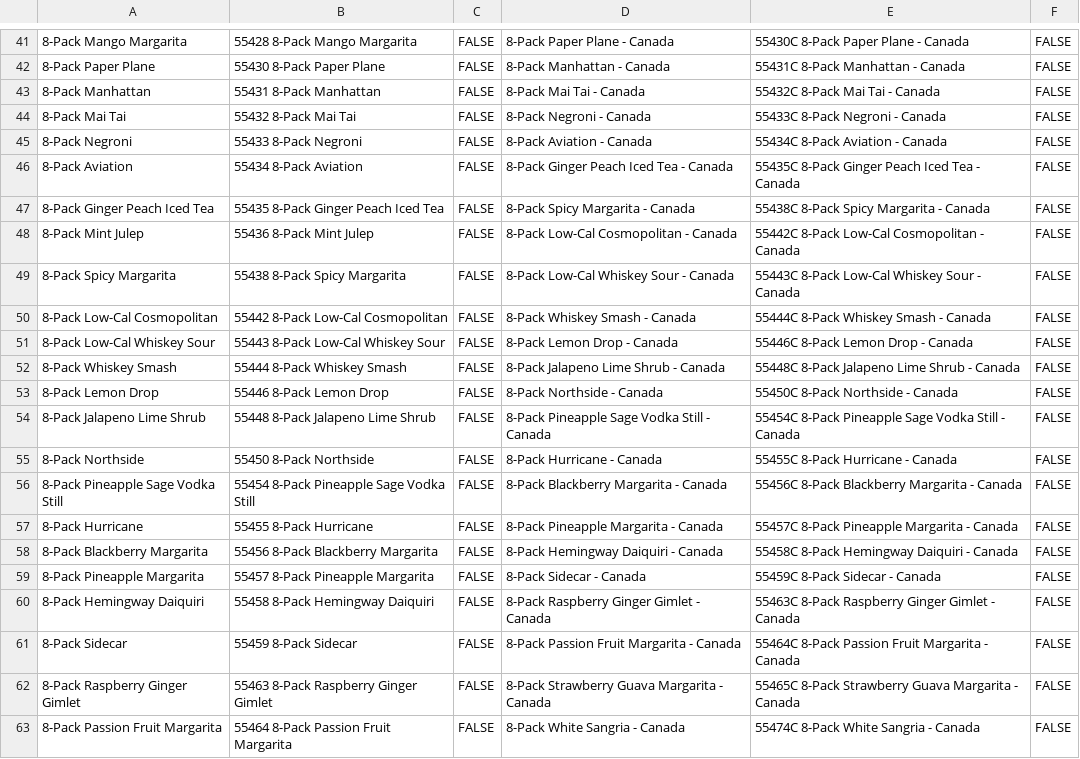
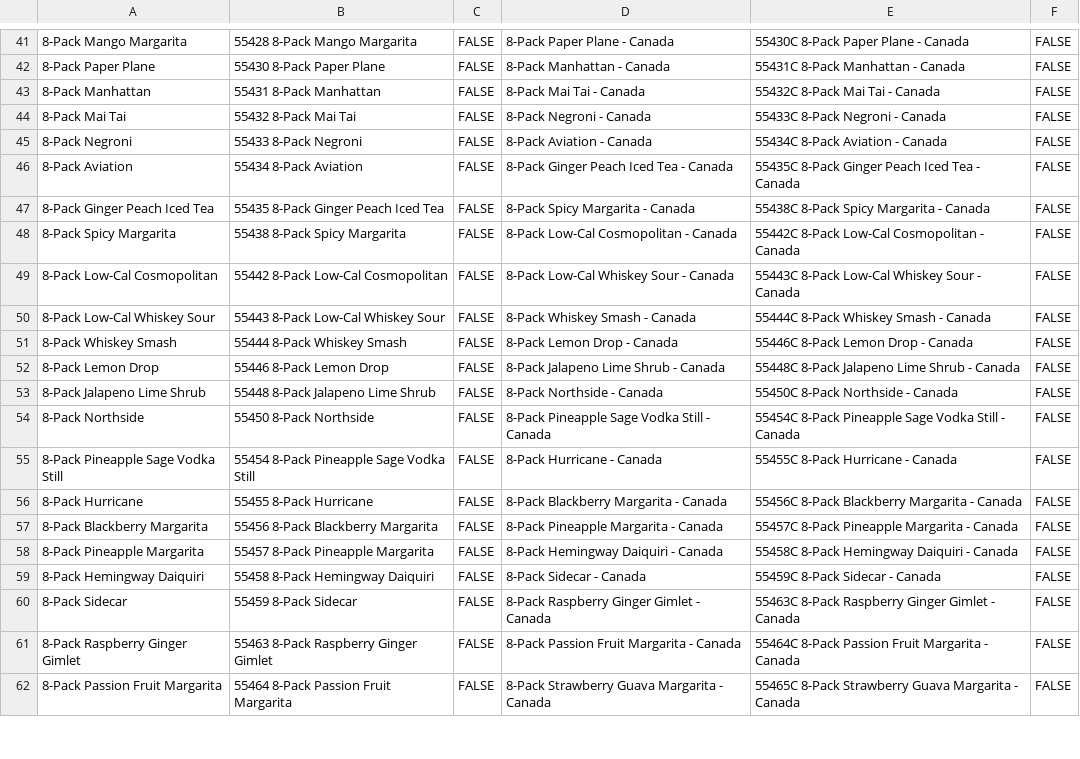
Before and after one commit to bartesian-max/Sample-Requests, a CSV file: SKUs.csv, drawn as a sheet; only a part is shown, gaps mark what is left out; removed rows and columns are numbered as before the commit, all else as after; the diff covers the shown part only; the diff names each change by its address in the sheet, - before the commit and + after, or states it on an @@ line.

Commit message:
Update SKUs

```diff
--- a/SKUs.csv
+++ b/SKUs.csv
-row 48: 8-Pack Mint Julep | 55436 8-Pack Mint Julep | FALSE | 8-Pack Low-Cal Cosmopolitan - Canada | 55442C 8-Pack Low-Cal Cosmopolitan - Canada | FALSE
-D48: 8-Pack Low-Cal Whiskey Sour - Canada
+D48: 8-Pack Low-Cal Cosmopolitan - Canada
-E48: 55443C 8-Pack Low-Cal Whiskey Sour - Canada
+E48: 55442C 8-Pack Low-Cal Cosmopolitan - Canada
-D49: 8-Pack Whiskey Smash - Canada
+D49: 8-Pack Low-Cal Whiskey Sour - Canada
-E49: 55444C 8-Pack Whiskey Smash - Canada
+E49: 55443C 8-Pack Low-Cal Whiskey Sour - Canada
-D50: 8-Pack Lemon Drop - Canada
+D50: 8-Pack Whiskey Smash - Canada
-E50: 55446C 8-Pack Lemon Drop - Canada
+E50: 55444C 8-Pack Whiskey Smash - Canada
-D51: 8-Pack Jalapeno Lime Shrub - Canada
+D51: 8-Pack Lemon Drop - Canada
-E51: 55448C 8-Pack Jalapeno Lime Shrub - Canada
+E51: 55446C 8-Pack Lemon Drop - Canada
-D52: 8-Pack Northside - Canada
+D52: 8-Pack Jalapeno Lime Shrub - Canada
-E52: 55450C 8-Pack Northside - Canada
+E52: 55448C 8-Pack Jalapeno Lime Shrub - Canada
-D53: 8-Pack Pineapple Sage Vodka Still - Canada
+D53: 8-Pack Northside - Canada
-E53: 55454C 8-Pack Pineapple Sage Vodka Still - Canada
+E53: 55450C 8-Pack Northside - Canada
-D54: 8-Pack Hurricane - Canada
+D54: 8-Pack Pineapple Sage Vodka Still - Canada
-E54: 55455C 8-Pack Hurricane - Canada
+E54: 55454C 8-Pack Pineapple Sage Vodka Still - Canada
-D55: 8-Pack Blackberry Margarita - Canada
+D55: 8-Pack Hurricane - Canada
-E55: 55456C 8-Pack Blackberry Margarita - Canada
+E55: 55455C 8-Pack Hurricane - Canada
-D56: 8-Pack Pineapple Margarita - Canada
+D56: 8-Pack Blackberry Margarita - Canada
-E56: 55457C 8-Pack Pineapple Margarita - Canada
+E56: 55456C 8-Pack Blackberry Margarita - Canada
-D57: 8-Pack Hemingway Daiquiri - Canada
+D57: 8-Pack Pineapple Margarita - Canada
-E57: 55458C 8-Pack Hemingway Daiquiri - Canada
+E57: 55457C 8-Pack Pineapple Margarita - Canada
-D58: 8-Pack Sidecar - Canada
+D58: 8-Pack Hemingway Daiquiri - Canada
-E58: 55459C 8-Pack Sidecar - Canada
+E58: 55458C 8-Pack Hemingway Daiquiri - Canada
-D59: 8-Pack Raspberry Ginger Gimlet - Canada
+D59: 8-Pack Sidecar - Canada
-E59: 55463C 8-Pack Raspberry Ginger Gimlet - Canada
+E59: 55459C 8-Pack Sidecar - Canada
-D60: 8-Pack Passion Fruit Margarita - Canada
+D60: 8-Pack Raspberry Ginger Gimlet - Canada
-E60: 55464C 8-Pack Passion Fruit Margarita - Canada
+E60: 55463C 8-Pack Raspberry Ginger Gimlet - Canada
-D61: 8-Pack Strawberry Guava Margarita - Canada
+D61: 8-Pack Passion Fruit Margarita - Canada
-E61: 55465C 8-Pack Strawberry Guava Margarita -…
+E61: 55464C 8-Pack Passion Fruit Margarita -…
-D62: 8-Pack White Sangria - Canada
+D62: 8-Pack Strawberry Guava Margarita - Canada
-E62: 55474C 8-Pack White Sangria - Canada
+E62: 55465C 8-Pack Strawberry Guava Margarita - Canada
```
Also changed, not shown: 2 added rows and 62 edited cells elsewhere in this file.
